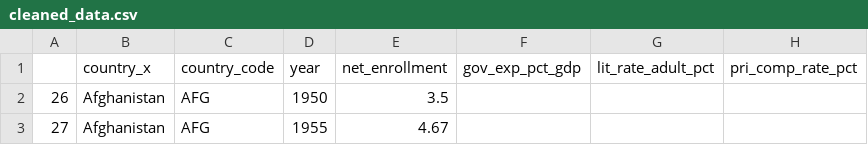
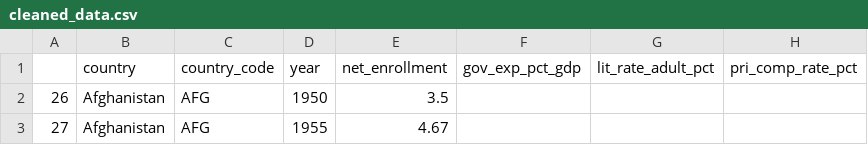
Before and after one commit to aep5142/kids_chances, a CSV file: data/cleaned/cleaned_data.csv, drawn as a sheet; only a part is shown; the diff names each change by its address in the sheet, - before the commit and + after, or states it on an @@ line.

Commit message:
deleted country_y

```diff
--- a/data/cleaned/cleaned_data.csv
+++ b/data/cleaned/cleaned_data.csv
-B1: country_x
+B1: country
```
